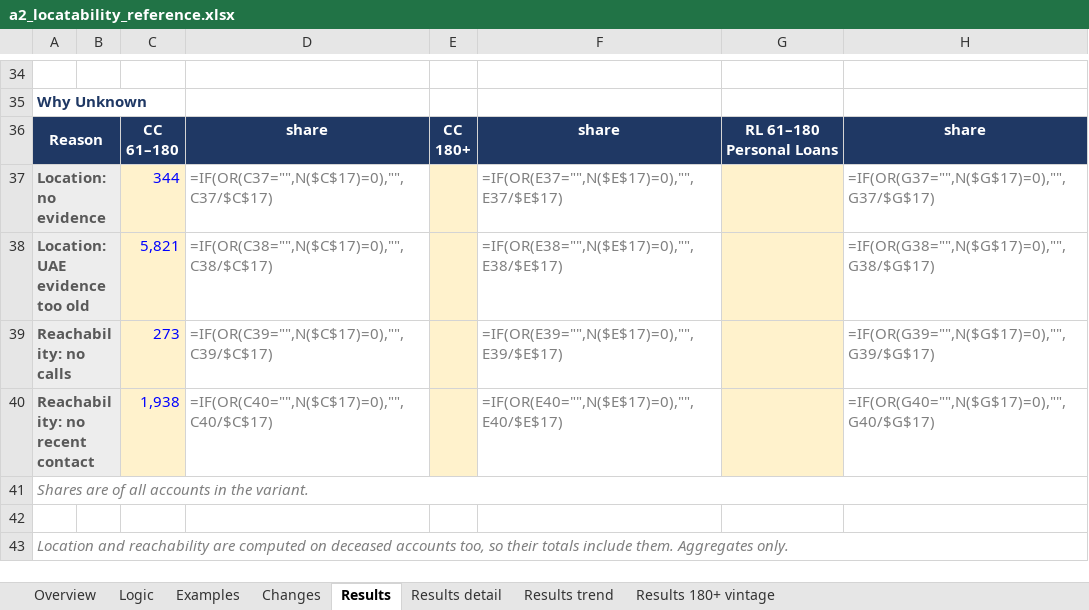
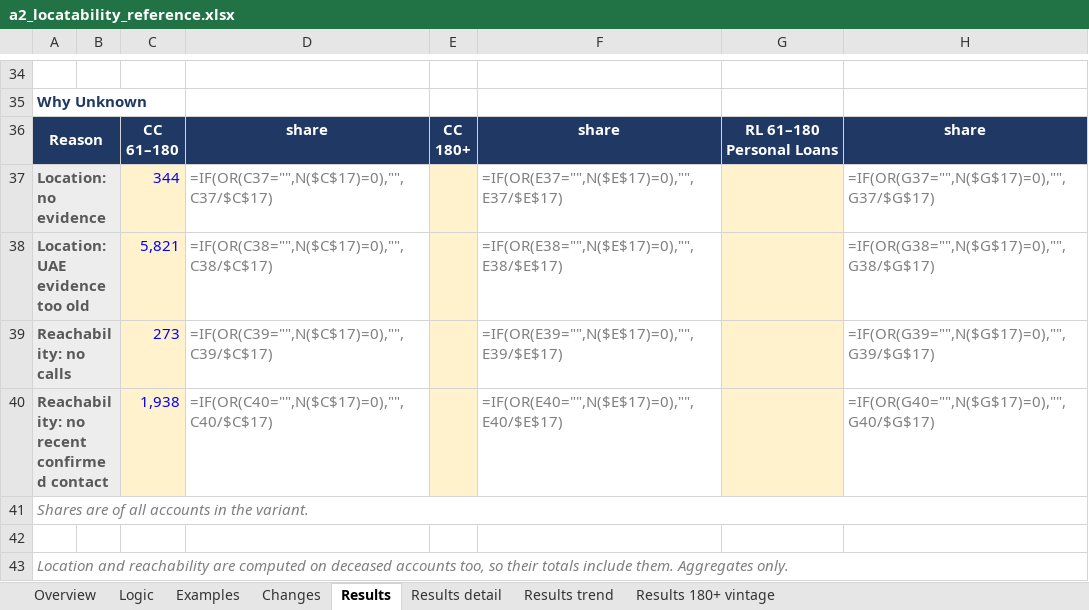
Before and after one commit to balsapka/Collections, an Excel workbook: docs/locatability/a2_locatability_reference.xlsx, sheet Results, drawn as a sheet; only a part is shown, gaps mark what is left out; values as stored, in another font and other column widths than the file's, no borders; formulas without a stored value are shown as written; the diff names each change by its address in the sheet, - before the commit and + after, or states it on an @@ line.

```diff
--- a/docs/locatability/a2_locatability_reference.xlsx (sheet Results)
+++ b/docs/locatability/a2_locatability_reference.xlsx (sheet Results)
-A40: Reachability: no recent contact
+A40: Reachability: no recent confirmed contact
```
Also changed, not shown: sheet Logic, sheet Overview, 1 other file.
